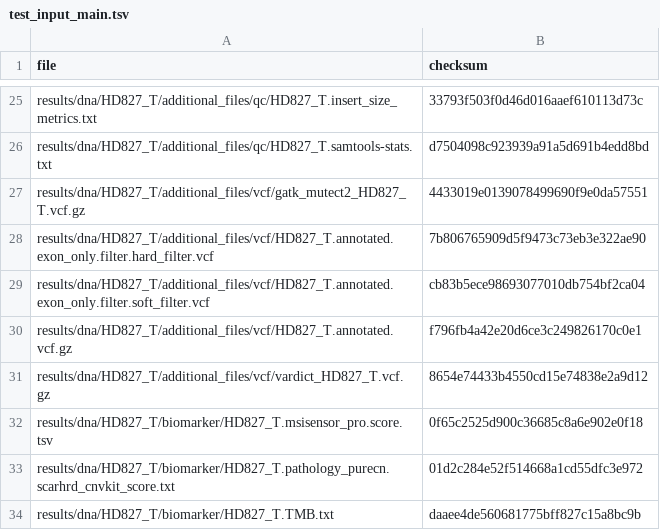
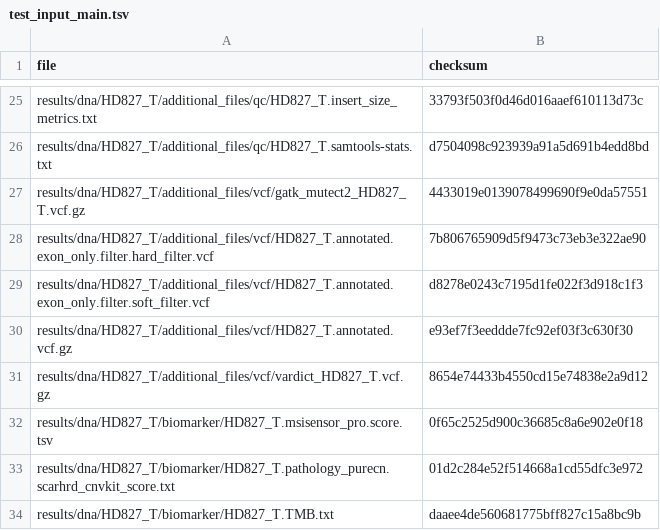
Before and after one commit to genomic-medicine-sweden/Twist_Solid, a TSV file: .tests/jenkins/test_input_main.tsv, drawn as a sheet; only a part is shown, gaps mark what is left out.

Commit message:
test: update of md5sums for jenkins

```diff
--- a/.tests/jenkins/test_input_main.tsv
+++ b/.tests/jenkins/test_input_main.tsv
@@ -28,4 +28,4 @@ results/dna/HD827_T/additional_files/vcf/gatk_mutect2_HD827_T.vcf.gz	4433019e013
 results/dna/HD827_T/additional_files/vcf/HD827_T.annotated.exon_only.filter.hard_filter.vcf	7b806765909d5f9473c73eb3e322ae90
-results/dna/HD827_T/additional_files/vcf/HD827_T.annotated.exon_only.filter.soft_filter.vcf	cb83b5ece98693077010db754bf2ca04
-results/dna/HD827_T/additional_files/vcf/HD827_T.annotated.vcf.gz	f796fb4a42e20d6ce3c249826170c0e1
+results/dna/HD827_T/additional_files/vcf/HD827_T.annotated.exon_only.filter.soft_filter.vcf	d8278e0243c7195d1fe022f3d918c1f3
+results/dna/HD827_T/additional_files/vcf/HD827_T.annotated.vcf.gz	e93ef7f3eeddde7fc92ef03f3c630f30
 results/dna/HD827_T/additional_files/vcf/vardict_HD827_T.vcf.gz	8654e74433b4550cd15e74838e2a9d12
```
